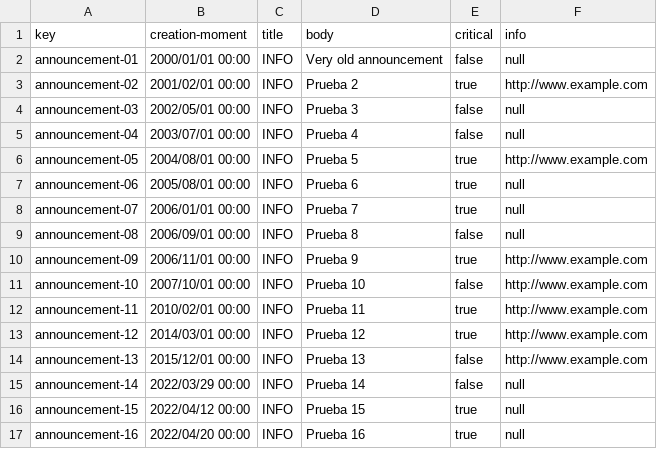
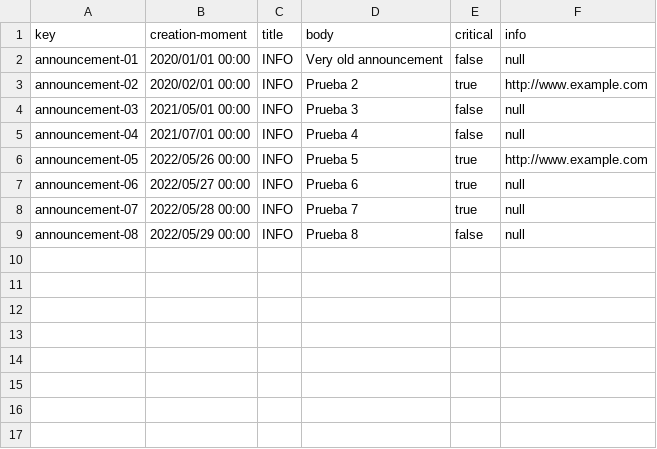
Before and after one commit to danrodcam/Acme-Toolkits, a CSV file: src/main/webapp/WEB-INF/resources/sample-data/announcement.csv, drawn as a sheet.

```diff
--- a/src/main/webapp/WEB-INF/resources/sample-data/announcement.csv
+++ b/src/main/webapp/WEB-INF/resources/sample-data/announcement.csv
@@ -1,17 +1,9 @@
 key,creation-moment,title,body,critical,info
-announcement-01,2000/01/01 00:00,INFO,Very old announcement,false,null
-announcement-02,2001/02/01 00:00,INFO,Prueba 2,true,http://www.example.com
-announcement-03,2002/05/01 00:00,INFO,Prueba 3,false,null
-announcement-04,2003/07/01 00:00,INFO,Prueba 4,false,null
-announcement-05,2004/08/01 00:00,INFO,Prueba 5,true,http://www.example.com
-announcement-06,2005/08/01 00:00,INFO,Prueba 6,true,null
-announcement-07,2006/01/01 00:00,INFO,Prueba 7,true,null
-announcement-08,2006/09/01 00:00,INFO,Prueba 8,false,null
-announcement-09,2006/11/01 00:00,INFO,Prueba 9,true,http://www.example.com
-announcement-10,2007/10/01 00:00,INFO,Prueba 10,false,http://www.example.com
-announcement-11,2010/02/01 00:00,INFO,Prueba 11,true,http://www.example.com
-announcement-12,2014/03/01 00:00,INFO,Prueba 12,true,http://www.example.com
-announcement-13,2015/12/01 00:00,INFO,Prueba 13,false,http://www.example.com
-announcement-14,2022/03/29 00:00,INFO,Prueba 14,false,null
-announcement-15,2022/04/12 00:00,INFO,Prueba 15,true,null
-announcement-16,2022/04/20 00:00,INFO,Prueba 16,true,null
+announcement-01,2020/01/01 00:00,INFO,Very old announcement,false,null
+announcement-02,2020/02/01 00:00,INFO,Prueba 2,true,http://www.example.com
+announcement-03,2021/05/01 00:00,INFO,Prueba 3,false,null
+announcement-04,2021/07/01 00:00,INFO,Prueba 4,false,null
+announcement-05,2022/05/26 00:00,INFO,Prueba 5,true,http://www.example.com
+announcement-06,2022/05/27 00:00,INFO,Prueba 6,true,null
+announcement-07,2022/05/28 00:00,INFO,Prueba 7,true,null
+announcement-08,2022/05/29 00:00,INFO,Prueba 8,false,null
```
Also changed, not shown: src/main/webapp/WEB-INF/resources/sample-data/chirp.csv, 8 other files.
